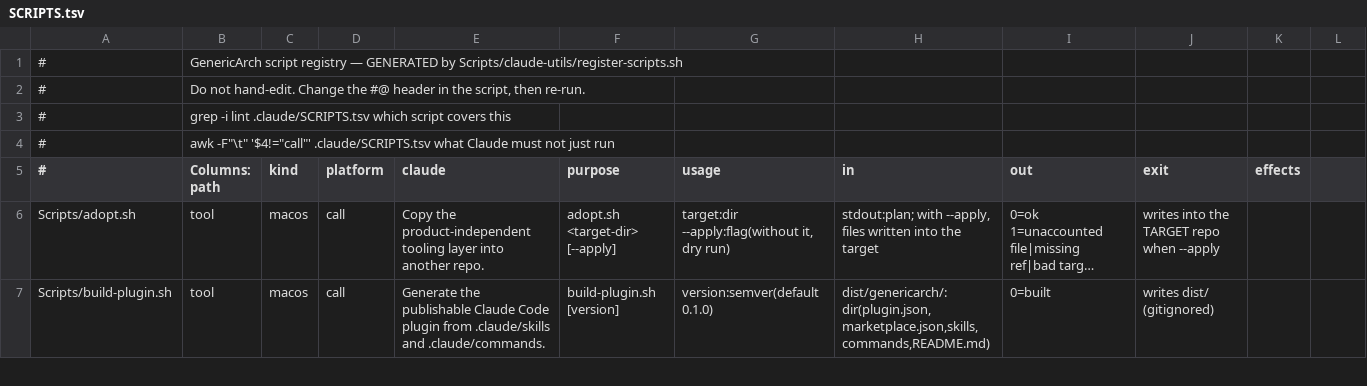
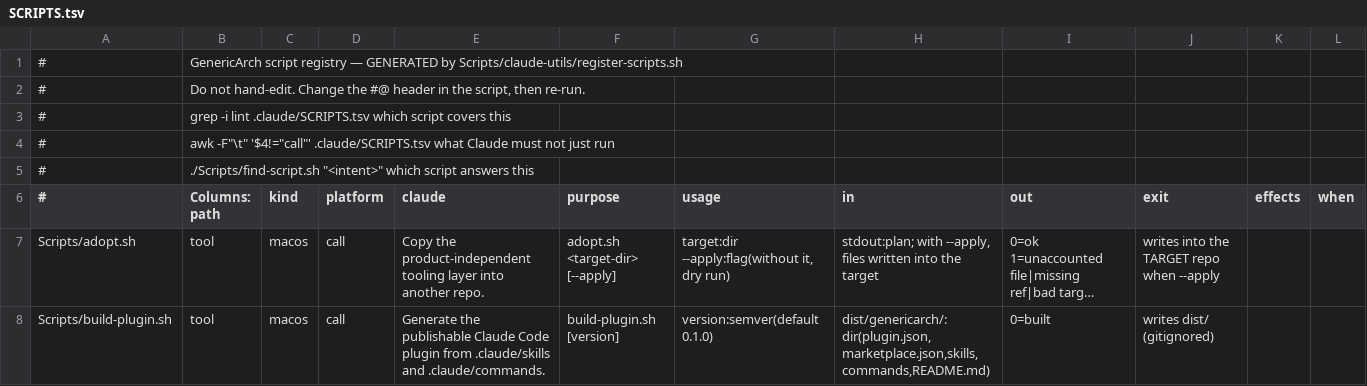
Before and after one commit to kalpesh-jetani/GenericArch, a TSV file: .claude/SCRIPTS.tsv, drawn as a sheet; only a part is shown; long unchanged cells end in …; addresses are those after the commit; the diff covers the shown part only; the diff names each change by its address in the sheet, - before the commit and + after, or states it on an @@ line.

Commit message:
Session based script generation and linking
version 0.2.0

```diff
--- a/.claude/SCRIPTS.tsv
+++ b/.claude/SCRIPTS.tsv
+row 5: # | ./Scripts/find-script.sh "<intent>" which script answers this
-L6: (empty)
+L6: when
```
Also changed, not shown: 2 added rows and 14 edited cells elsewhere in this file, 18 other files.
